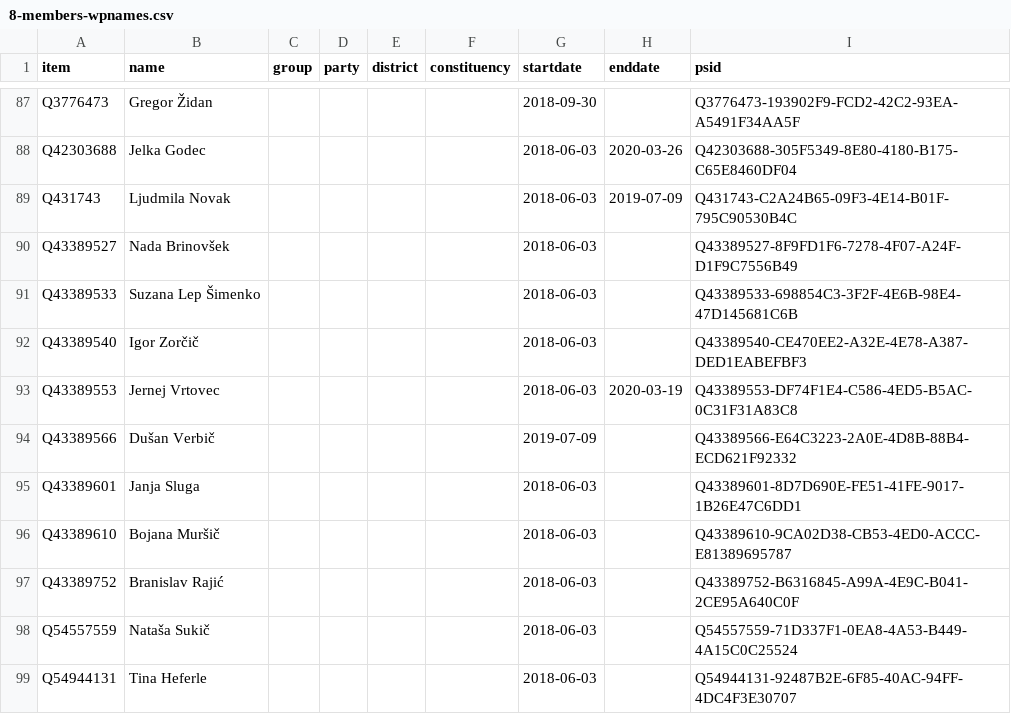
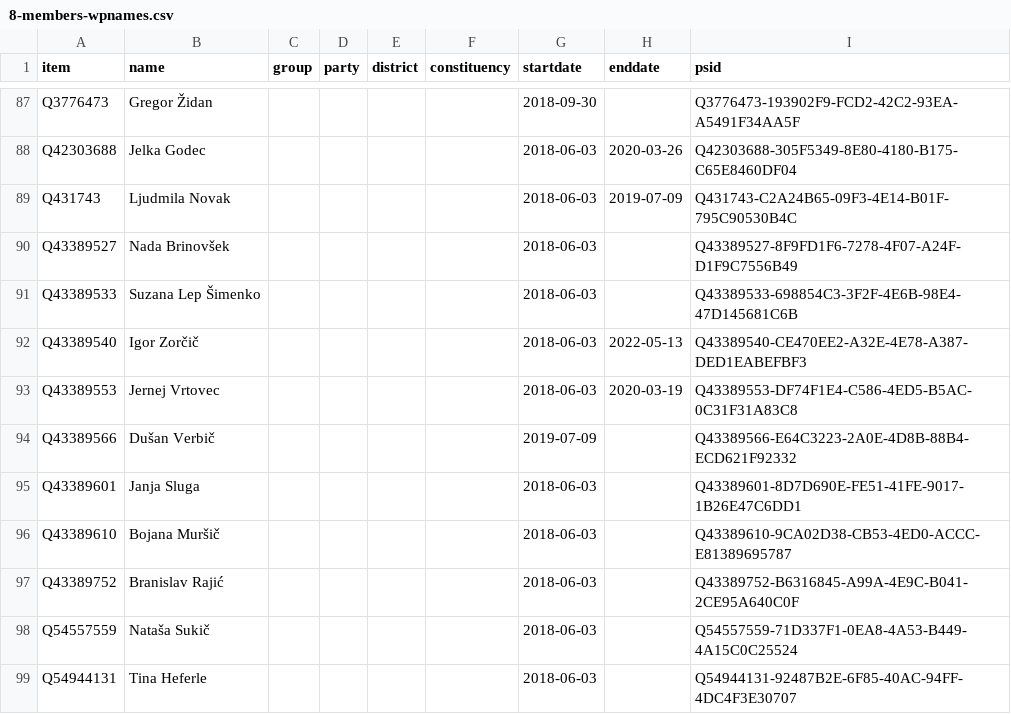
Before and after one commit to every-politician-scrapers/slovenia-national-assembly, a CSV file: wikidata/results/8-members-wpnames.csv, drawn as a sheet; only a part is shown, gaps mark what is left out.

```diff
--- a/wikidata/results/8-members-wpnames.csv
+++ b/wikidata/results/8-members-wpnames.csv
@@ -91,3 +91,3 @@ Q43389527,Nada Brinovšek,,,,,2018-06-03,,Q43389527-8F9FD1F6-7278-4F07-A24F-D1F9
 Q43389533,Suzana Lep Šimenko,,,,,2018-06-03,,Q43389533-698854C3-3F2F-4E6B-98E4-47D145681C6B
-Q43389540,Igor Zorčič,,,,,2018-06-03,,Q43389540-CE470EE2-A32E-4E78-A387-DED1EABEFBF3
+Q43389540,Igor Zorčič,,,,,2018-06-03,2022-05-13,Q43389540-CE470EE2-A32E-4E78-A387-DED1EABEFBF3
 Q43389553,Jernej Vrtovec,,,,,2018-06-03,2020-03-19,Q43389553-DF74F1E4-C586-4ED5-B5AC-0C31F31A83C8
```
Also changed, not shown: wikidata/results/current-members.csv.
